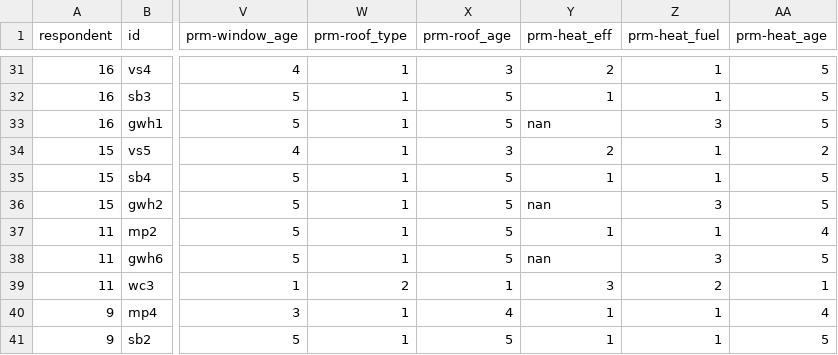
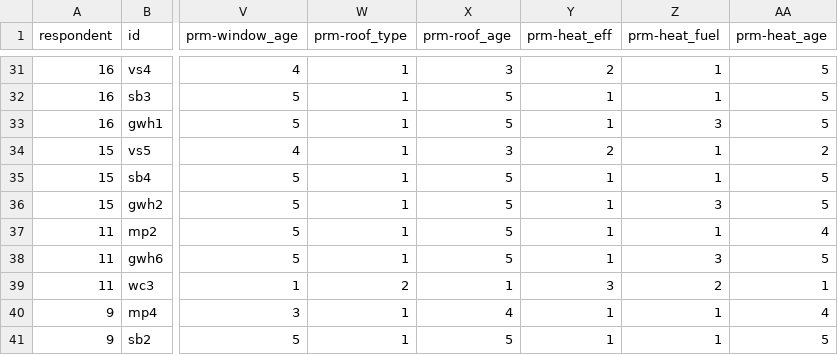
Before and after one commit to justinfmccarty/forcolab, a CSV file: vrs/data-colab-final-cat.csv, drawn as a sheet; only a part is shown, gaps mark what is left out; the diff covers the shown part only; the diff names each change by its address in the sheet, - before the commit and + after, or states it on an @@ line.

Commit message:
update heat eff

```diff
--- a/vrs/data-colab-final-cat.csv
+++ b/vrs/data-colab-final-cat.csv
-Y33 (prm-heat_eff): nan
+Y33 (prm-heat_eff): 1
-Y36 (prm-heat_eff): nan
+Y36 (prm-heat_eff): 1
-Y38 (prm-heat_eff): nan
+Y38 (prm-heat_eff): 1
```
Also changed, not shown: 9 edited cells elsewhere in this file.
